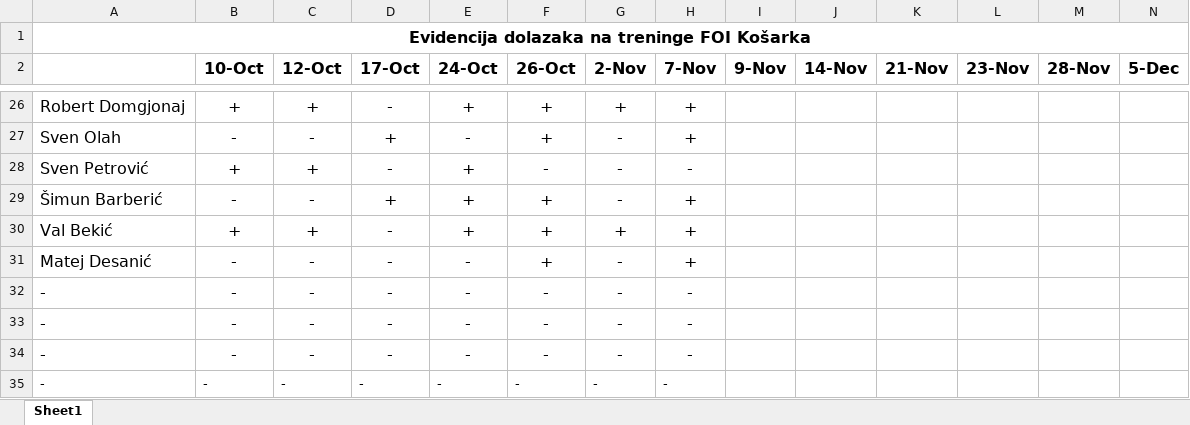
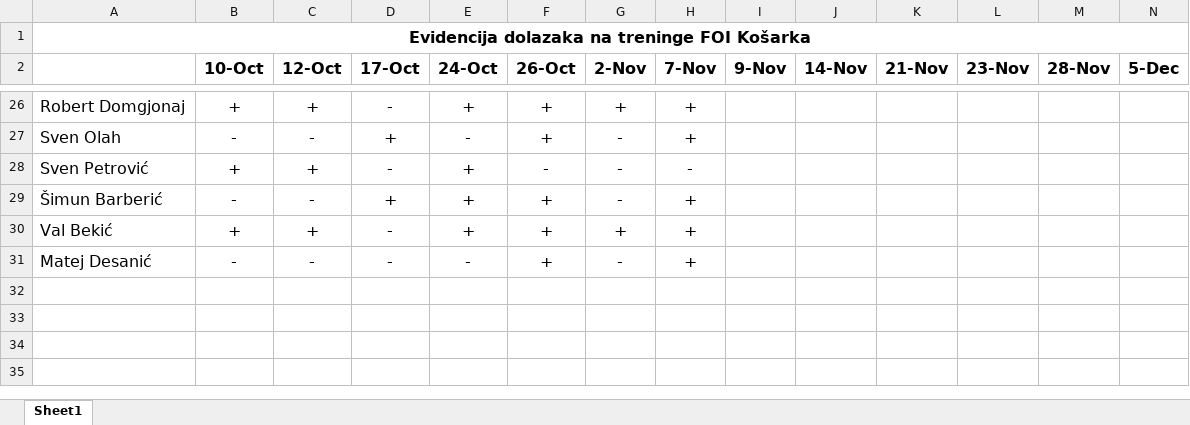
Before and after one commit to mmusica/KosarkaManager, an Excel workbook: documents/košarka_evidencija.xlsx, sheet Sheet1, drawn as a sheet; only a part is shown, gaps mark what is left out; values as stored, in another font and other column widths than the file's, no borders; rows hold the shown columns only; the diff names each change by its address in the sheet, - before the commit and + after, or states it on an @@ line.

```diff
--- a/documents/košarka_evidencija.xlsx (sheet Sheet1)
+++ b/documents/košarka_evidencija.xlsx (sheet Sheet1)
-row 32: - | - | - | - | - | - | - | -
-row 33: - | - | - | - | - | - | - | -
-row 34: - | - | - | - | - | - | - | -
-row 35: - | - | - | - | - | - | - | -
```
Also changed, not shown: 2 other files.
